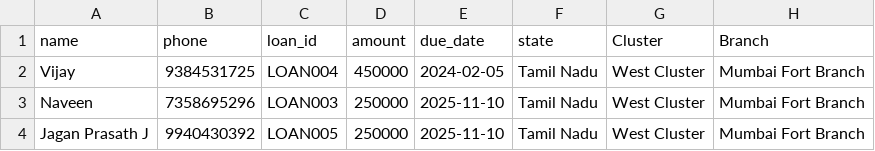
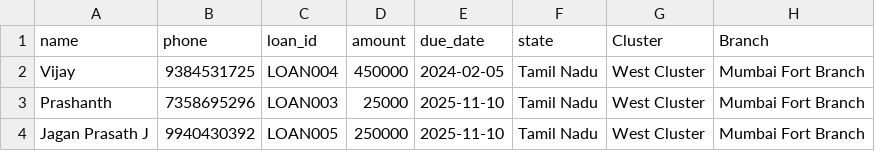
Before and after one commit to Sriram-612/INTALKS_AI, a CSV file: sample_new_format.csv, drawn as a sheet; only a part is shown; the diff names each change by its address in the sheet, - before the commit and + after, or states it on an @@ line.

```diff
--- a/sample_new_format.csv
+++ b/sample_new_format.csv
-A3 (name): Naveen
+A3 (name): Prashanth
-D3 (amount): 250000
+D3 (amount): 25000
```
Also changed, not shown: 34 other files.
